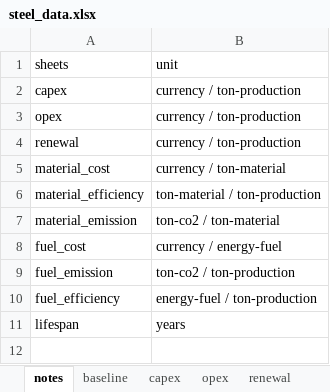
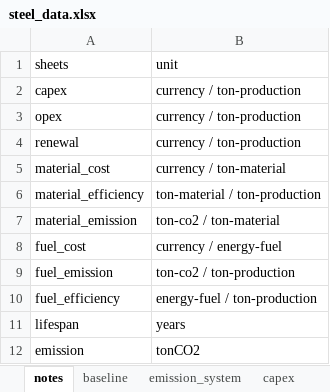
Before and after one commit to PLANiT-Institute/systempathway, an Excel workbook: database/steel_data.xlsx, sheet notes, drawn as a sheet; values as stored, in another font and other column widths than the file's, no borders; the diff names each change by its address in the sheet, - before the commit and + after, or states it on an @@ line.

Commit message:
v0.1 - System-level emission (working version. simple) v0.2 - System-wide emission (take longer time, and still being tested)

```diff
--- a/database/steel_data.xlsx (sheet notes)
+++ b/database/steel_data.xlsx (sheet notes)
+sheet tab: emission_system
+row 12: emission | tonCO2
```
Also changed, not shown: sheet fuel_emission, sheet material_emission, sheet emission, 2 other files.
